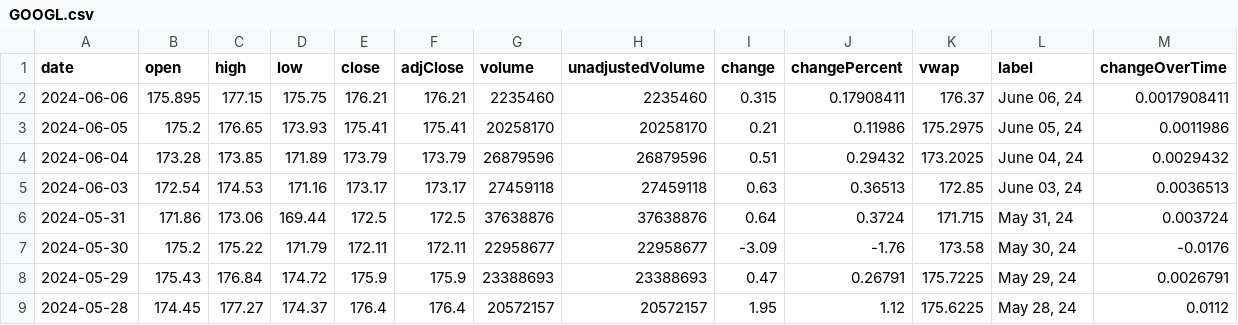
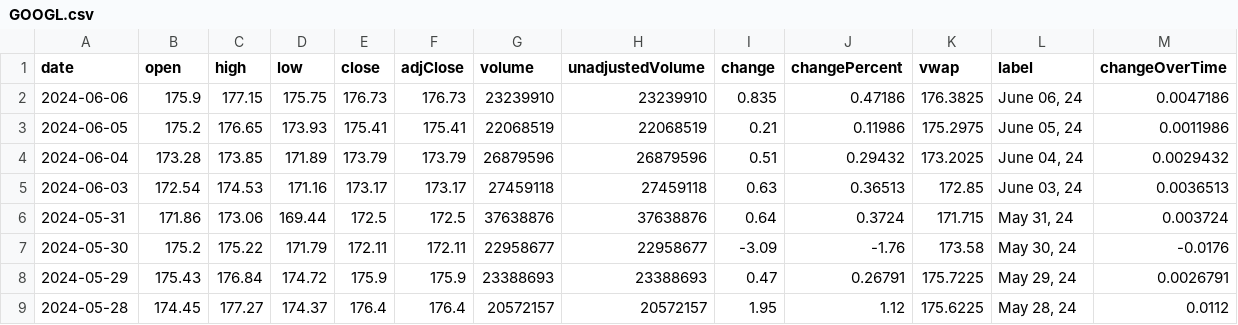
Before and after one commit to Beluga-Sturgeon/bsf_portfolio, a CSV file: data/GOOGL.csv, drawn as a sheet; only a part is shown.

```diff
--- a/data/GOOGL.csv
+++ b/data/GOOGL.csv
@@ -1,4 +1,4 @@
 date,open,high,low,close,adjClose,volume,unadjustedVolume,change,changePercent,vwap,label,changeOverTime
-2024-06-06,175.895,177.15,175.75,176.21,176.21,2235460,2235460,0.315,0.17908411,176.37,"June 06, 24",0.0017908411
-2024-06-05,175.2,176.65,173.93,175.41,175.41,20258170,20258170,0.21,0.11986,175.2975,"June 05, 24",0.0011986
+2024-06-06,175.9,177.15,175.75,176.73,176.73,23239910,23239910,0.835,0.47186,176.3825,"June 06, 24",0.0047186
+2024-06-05,175.2,176.65,173.93,175.41,175.41,22068519,22068519,0.21,0.11986,175.2975,"June 05, 24",0.0011986
 2024-06-04,173.28,173.85,171.89,173.79,173.79,26879596,26879596,0.51,0.29432,173.2025,"June 04, 24",0.0029432
```
Also changed, not shown: data/AAPL.csv, data/AMD.csv, 13 other files.
